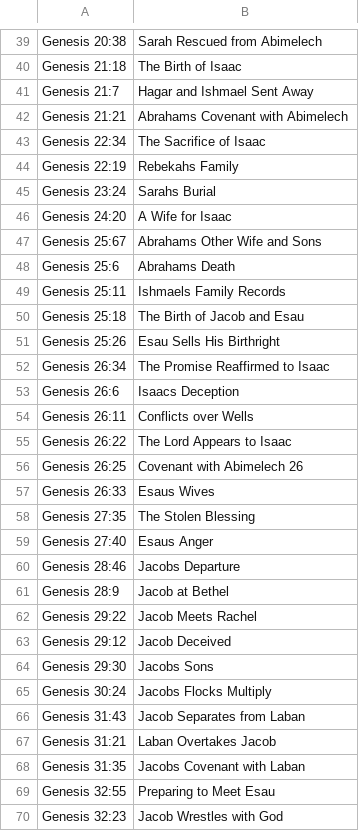
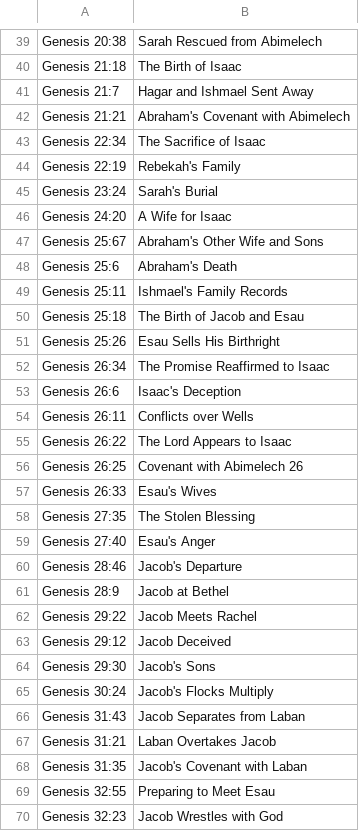
Before and after one commit to Sirius1616/Bible_code, a CSV file: 03_programme_task/01-Genesis subhead - 103.csv, drawn as a sheet; only a part is shown, gaps mark what is left out; the diff covers the shown part only.

```diff
--- a/03_programme_task/01-Genesis subhead - 103.csv
+++ b/03_programme_task/01-Genesis subhead - 103.csv
@@ -41,10 +41,10 @@ Genesis 21:18	The Birth of Isaac
 Genesis 21:7	Hagar and Ishmael Sent Away
-Genesis 21:21	Abrahams Covenant with Abimelech
+Genesis 21:21	Abraham's Covenant with Abimelech
 Genesis 22:34	The Sacrifice of Isaac
-Genesis 22:19	Rebekahs Family
-Genesis 23:24	Sarahs Burial
+Genesis 22:19	Rebekah's Family
+Genesis 23:24	Sarah's Burial
 Genesis 24:20	A Wife for Isaac
-Genesis 25:67	Abrahams Other Wife and Sons
-Genesis 25:6	Abrahams Death
-Genesis 25:11	Ishmaels Family Records
+Genesis 25:67	Abraham's Other Wife and Sons
+Genesis 25:6	Abraham's Death
+Genesis 25:11	Ishmael's Family Records
 Genesis 25:18	The Birth of Jacob and Esau
@@ -52,3 +52,3 @@ Genesis 25:26	Esau Sells His Birthright
 Genesis 26:34	The Promise Reaffirmed to Isaac
-Genesis 26:6	Isaacs Deception
+Genesis 26:6	Isaac's Deception
 Genesis 26:11	Conflicts over Wells
@@ -56,6 +56,6 @@ Genesis 26:22	The Lord Appears to Isaac
 Genesis 26:25	Covenant with Abimelech 26
-Genesis 26:33	Esaus Wives
+Genesis 26:33	Esau's Wives
 Genesis 27:35	The Stolen Blessing
-Genesis 27:40	Esaus Anger
-Genesis 28:46	Jacobs Departure
+Genesis 27:40	Esau's Anger
+Genesis 28:46	Jacob's Departure
 Genesis 28:9	Jacob at Bethel
@@ -63,7 +63,7 @@ Genesis 29:22	Jacob Meets Rachel
 Genesis 29:12	Jacob Deceived
-Genesis 29:30	Jacobs Sons
-Genesis 30:24	Jacobs Flocks Multiply
+Genesis 29:30	Jacob's Sons
+Genesis 30:24	Jacob's Flocks Multiply
 Genesis 31:43	Jacob Separates from Laban
 Genesis 31:21	Laban Overtakes Jacob
-Genesis 31:35	Jacobs Covenant with Laban
+Genesis 31:35	Jacob's Covenant with Laban
 Genesis 32:55	Preparing to Meet Esau
```
Also changed, not shown: 28 edited cells elsewhere in this file, 1 other file.
